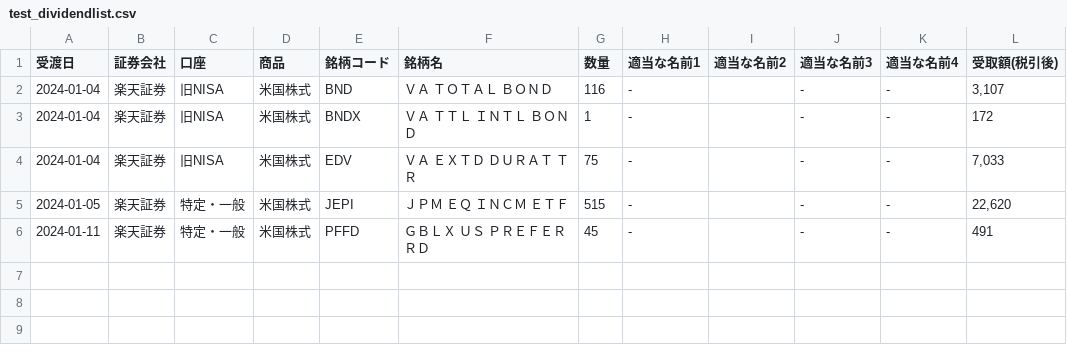
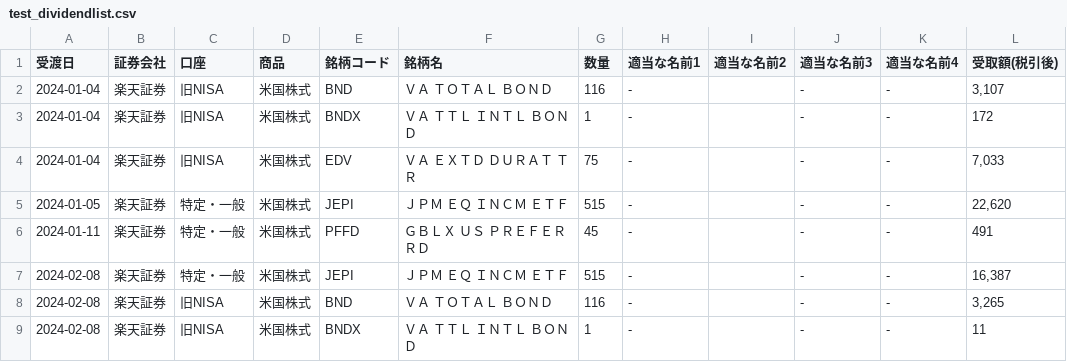
Before and after one commit to lyphard1/python1, a CSV file: test_dividendlist.csv, drawn as a sheet; the diff names each change by its address in the sheet, - before the commit and + after, or states it on an @@ line.

```diff
--- a/test_dividendlist.csv
+++ b/test_dividendlist.csv
+row 7: 2024-02-08 | 楽天証券 | 特定・一般 | 米国株式 | JEPI | ＪＰＭ ＥＱ ＩＮＣＭ ＥＴＦ | 515 | - |  | - | - | 16,387
+row 8: 2024-02-08 | 楽天証券 | 旧NISA | 米国株式 | BND | ＶＡ ＴＯＴＡＬ ＢＯＮＤ | 116 | - |  | - | - | 3,265
+row 9: 2024-02-08 | 楽天証券 | 旧NISA | 米国株式 | BNDX | ＶＡ ＴＴＬ ＩＮＴＬ ＢＯＮＤ | 1 | - |  | - | - | 11
```
Also changed, not shown: dividendlist_20240208.csv, test_distribution.csv, 7 other files.
